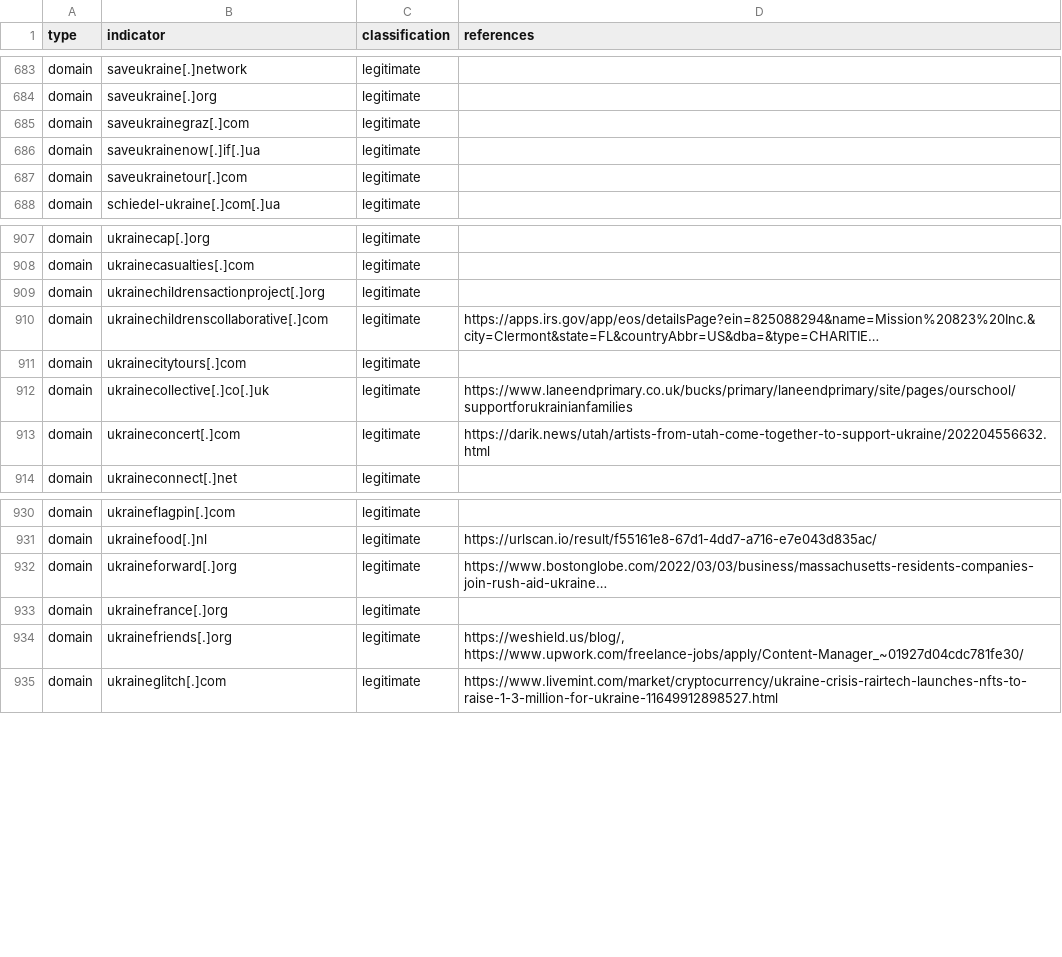
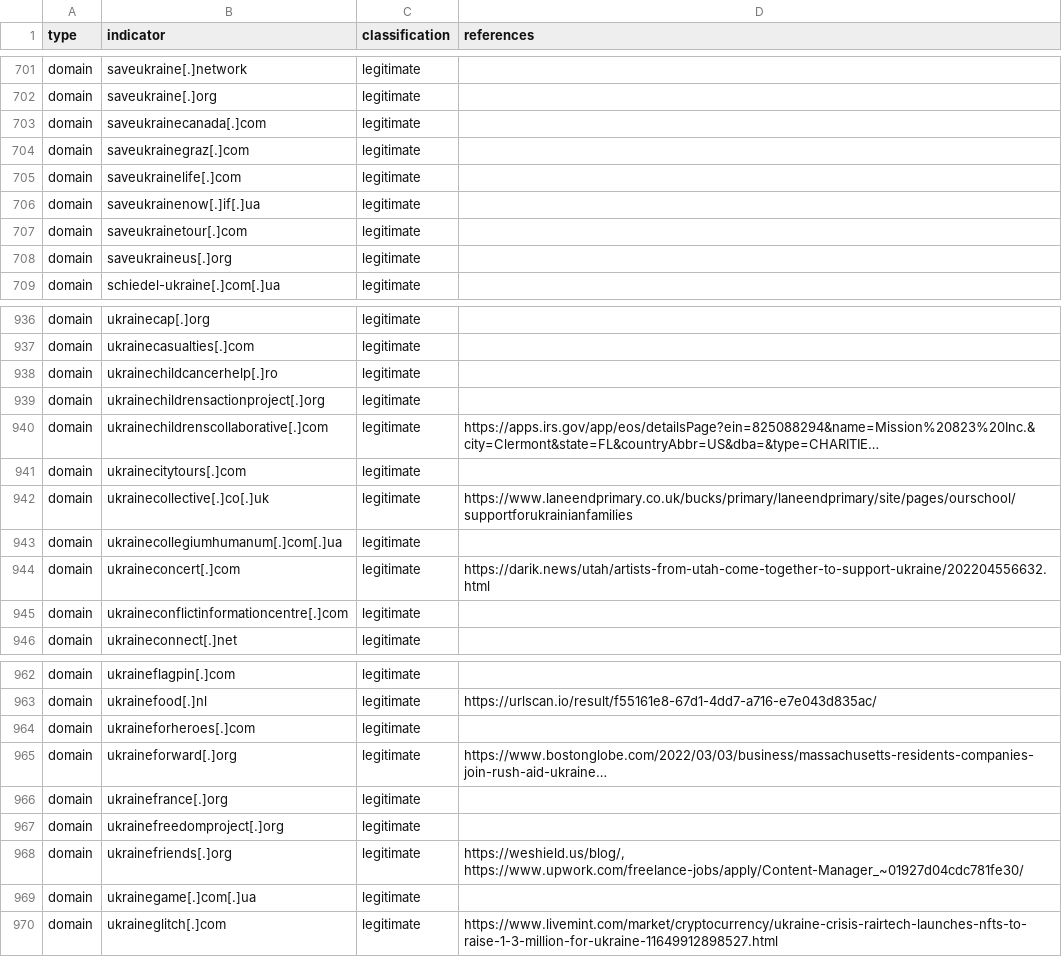
Before and after one commit to infobloxopen/threat-intelligence, a CSV file: ukraine/ukraine_russia_legitimate_iocs.csv, drawn as a sheet; only a part is shown, gaps mark what is left out; long unchanged cells end in …; the diff covers the shown part only; the diff names each change by its address in the sheet, - before the commit and + after, or states it on an @@ line.

Commit message:
Updating Russia-Ukraine conflict IOCs, 2022-07-26 18:23:41

```diff
--- a/ukraine/ukraine_russia_legitimate_iocs.csv
+++ b/ukraine/ukraine_russia_legitimate_iocs.csv
+row 703: domain | saveukrainecanada[.]com | legitimate
+row 705: domain | saveukrainelife[.]com | legitimate
+row 708: domain | saveukraineus[.]org | legitimate
+row 938: domain | ukrainechildcancerhelp[.]ro | legitimate
+row 943: domain | ukrainecollegiumhumanum[.]com[.]ua | legitimate
+row 945: domain | ukraineconflictinformationcentre[.]com | legitimate
+row 964: domain | ukraineforheroes[.]com | legitimate
+row 967: domain | ukrainefreedomproject[.]org | legitimate
+row 969: domain | ukrainegame[.]com[.]ua | legitimate
```
Also changed, not shown: 37 added rows elsewhere in this file, 1 other file.
